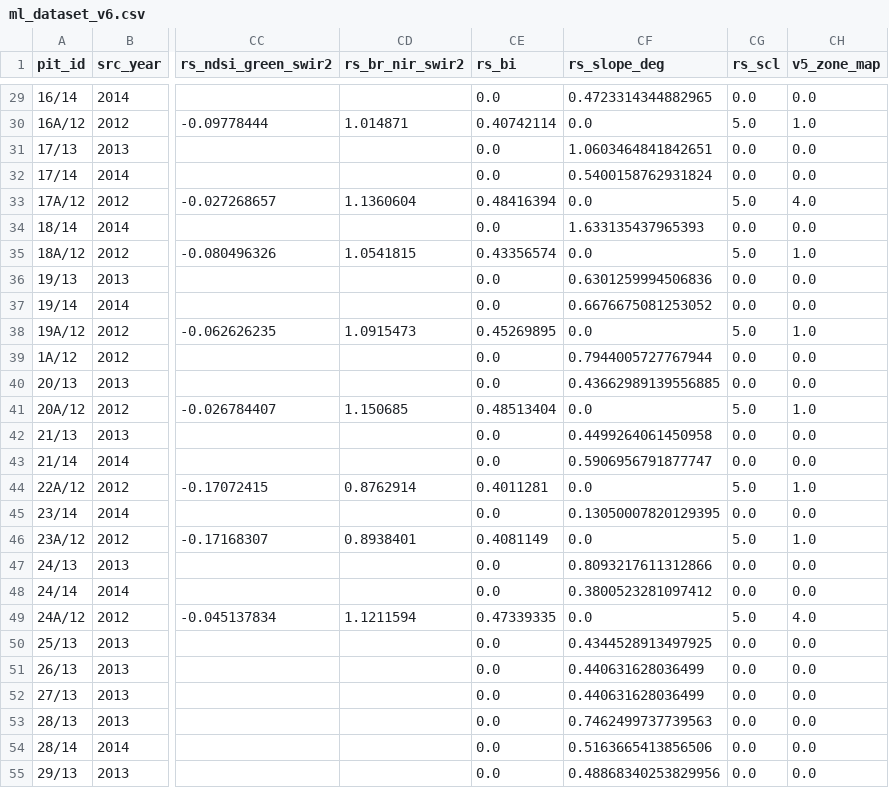
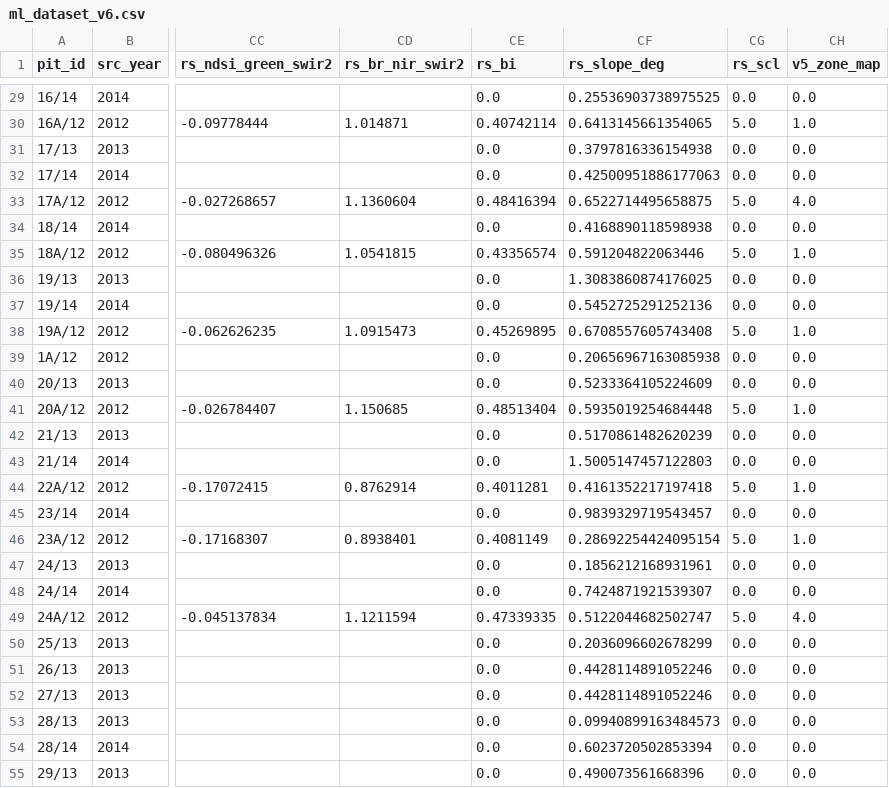
Before and after one commit to Nevern1y/aral-saxaul-ai, a CSV file: data/canonical/ml_dataset_v6.csv, drawn as a sheet; only a part is shown, gaps mark what is left out; the diff covers the shown part only; the diff names each change by its address in the sheet, - before the commit and + after, or states it on an @@ line.

```diff
--- a/data/canonical/ml_dataset_v6.csv
+++ b/data/canonical/ml_dataset_v6.csv
-CF29 (rs_slope_deg): 0.4723314344882965
+CF29 (rs_slope_deg): 0.25536903738975525
-CF30 (rs_slope_deg): 0.0
+CF30 (rs_slope_deg): 0.6413145661354065
-CF31 (rs_slope_deg): 1.0603464841842651
+CF31 (rs_slope_deg): 0.3797816336154938
-CF32 (rs_slope_deg): 0.5400158762931824
+CF32 (rs_slope_deg): 0.42500951886177063
-CF33 (rs_slope_deg): 0.0
+CF33 (rs_slope_deg): 0.6522714495658875
-CF34 (rs_slope_deg): 1.633135437965393
+CF34 (rs_slope_deg): 0.4168890118598938
-CF35 (rs_slope_deg): 0.0
+CF35 (rs_slope_deg): 0.591204822063446
-CF36 (rs_slope_deg): 0.6301259994506836
+CF36 (rs_slope_deg): 1.3083860874176025
-CF37 (rs_slope_deg): 0.6676675081253052
+CF37 (rs_slope_deg): 0.5452725291252136
-CF38 (rs_slope_deg): 0.0
+CF38 (rs_slope_deg): 0.6708557605743408
-CF39 (rs_slope_deg): 0.7944005727767944
+CF39 (rs_slope_deg): 0.20656967163085938
-CF40 (rs_slope_deg): 0.43662989139556885
+CF40 (rs_slope_deg): 0.5233364105224609
-CF41 (rs_slope_deg): 0.0
+CF41 (rs_slope_deg): 0.5935019254684448
-CF42 (rs_slope_deg): 0.4499264061450958
+CF42 (rs_slope_deg): 0.5170861482620239
-CF43 (rs_slope_deg): 0.5906956791877747
+CF43 (rs_slope_deg): 1.5005147457122803
-CF44 (rs_slope_deg): 0.0
+CF44 (rs_slope_deg): 0.4161352217197418
-CF45 (rs_slope_deg): 0.13050007820129395
+CF45 (rs_slope_deg): 0.9839329719543457
-CF46 (rs_slope_deg): 0.0
+CF46 (rs_slope_deg): 0.28692254424095154
-CF47 (rs_slope_deg): 0.8093217611312866
+CF47 (rs_slope_deg): 0.1856212168931961
-CF48 (rs_slope_deg): 0.3800523281097412
+CF48 (rs_slope_deg): 0.7424871921539307
-CF49 (rs_slope_deg): 0.0
+CF49 (rs_slope_deg): 0.5122044682502747
-CF50 (rs_slope_deg): 0.4344528913497925
+CF50 (rs_slope_deg): 0.2036096602678299
-CF51:CF52 (rs_slope_deg): 0.440631628036499
+CF51:CF52 (rs_slope_deg): 0.4428114891052246
-CF53 (rs_slope_deg): 0.7462499737739563
+CF53 (rs_slope_deg): 0.09940899163484573
-CF54 (rs_slope_deg): 0.5163665413856506
+CF54 (rs_slope_deg): 0.6023720502853394
-CF55 (rs_slope_deg): 0.48868340253829956
+CF55 (rs_slope_deg): 0.490073561668396
```
Also changed, not shown: 43 edited cells elsewhere in this file, data/canonical/ml_correlations_v6.csv, data/canonical/suitability_v6_pit_validation.csv, 45 other files.
